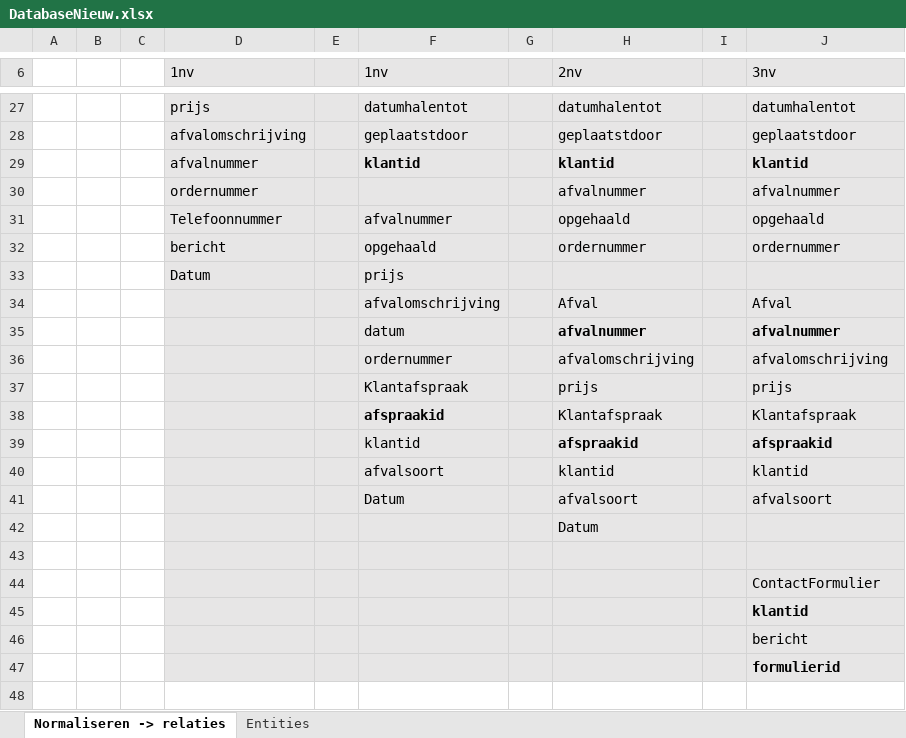
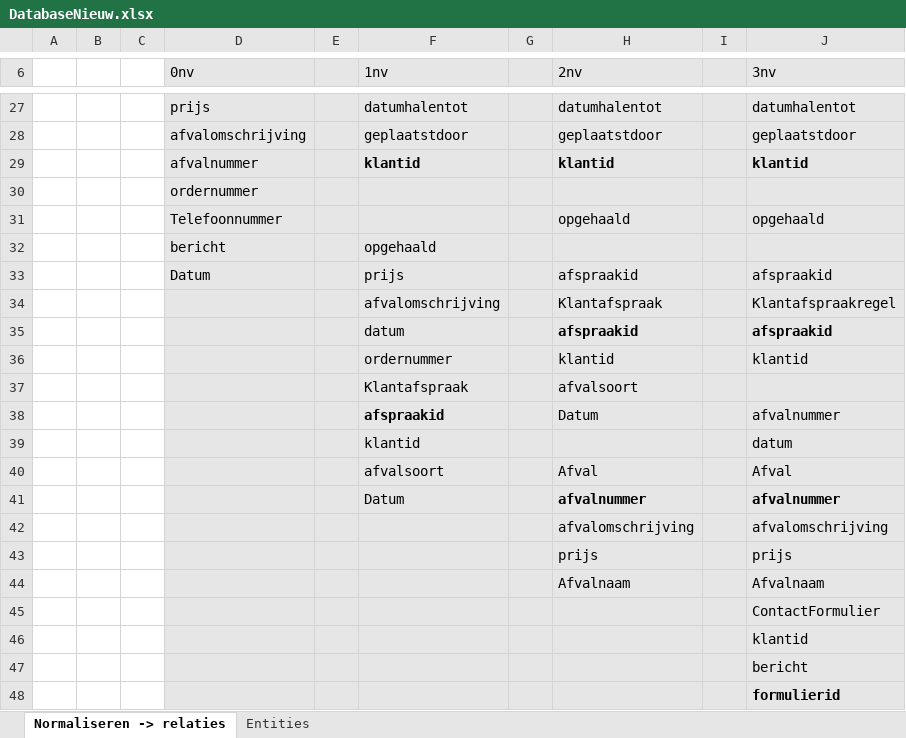
Before and after one commit to TristanGonzalezMesa/Addendum, an Excel workbook: DatabaseNieuw.xlsx, sheet Normaliseren -> relaties, drawn as a sheet; only a part is shown, gaps mark what is left out; values as stored, in another font and other column widths than the file's, no borders; charts and pictures not drawn; removed rows and columns are numbered as before the commit, all else as after; the diff names each change by its address in the sheet, - before the commit and + after, or states it on an @@ line.

Commit message:
Update DatabaseNieuw.xlsx

```diff
--- a/DatabaseNieuw.xlsx (sheet Normaliseren -> relaties)
+++ b/DatabaseNieuw.xlsx (sheet Normaliseren -> relaties)
-D6: 1nv
+D6: 0nv
-row 30:  |  |  | ordernummer |  |  |  | afvalnummer |  | afvalnummer
+row 30:  |  |  | ordernummer
-F31 (1nv): afvalnummer
+F31 (1nv): (empty)
-H32 (2nv): ordernummer
+H32 (2nv): (empty)
-J32 (3nv): ordernummer
+J32 (3nv): (empty)
-H33 (2nv): (empty)
+H33 (2nv): afspraakid
-J33 (3nv): (empty)
+J33 (3nv): afspraakid
+row 34:  |  |  |  |  | afvalomschrijving |  | Klantafspraak |  | Klantafspraakregel
+row 35:  |  |  |  |  | datum |  | afspraakid |  | afspraakid
+row 36:  |  |  |  |  | ordernummer |  | klantid |  | klantid
+row 37:  |  |  |  |  | Klantafspraak |  | afvalsoort
+row 38:  |  |  |  |  | afspraakid |  | Datum |  | afvalnummer
+row 39:  |  |  |  |  | klantid |  |  |  | datum
-F40 (1nv): afvalomschrijving
+F40 (1nv): afvalsoort
-F41 (1nv): datum
+F41 (1nv): Datum
-F42 (1nv): ordernummer
+F42 (1nv): (empty)
-F43 (1nv): Klantafspraak
+F43 (1nv): (empty)
-row 38:  |  |  |  |  | afspraakid |  | Klantafspraak |  | Klantafspraak
-row 39:  |  |  |  |  | klantid |  | afspraakid |  | afspraakid
-row 40:  |  |  |  |  | afvalsoort |  | klantid |  | klantid
-row 41:  |  |  |  |  | Datum |  | afvalsoort |  | afvalsoort
-row 42:  |  |  |  |  |  |  | Datum
-row 44: (empty)
+row 44:  |  |  |  |  |  |  | Afvalnaam |  | Afvalnaam
-J46 bold: on
+J46 bold: off
```
Also changed, not shown: sheet Entities, charts or pictures.
